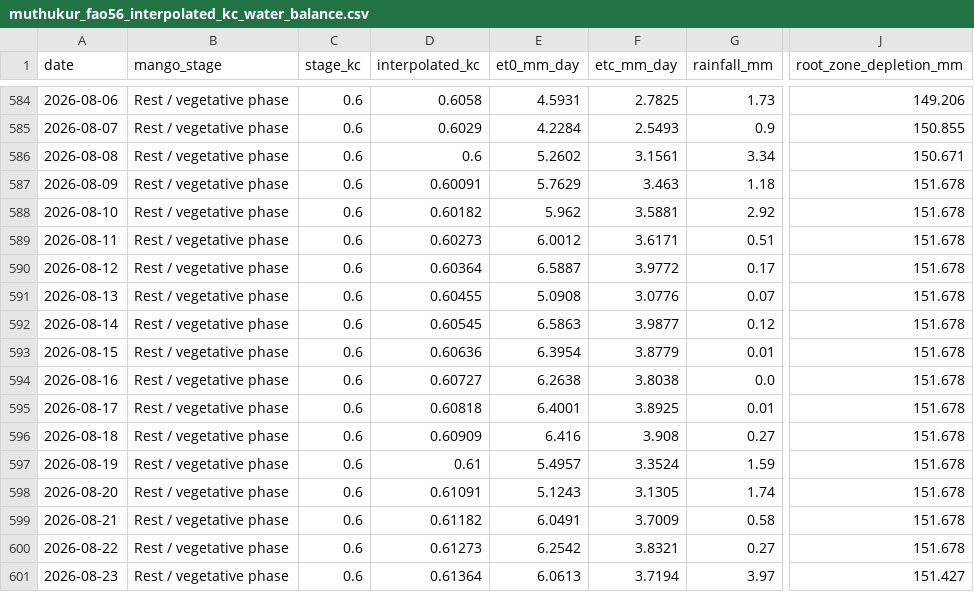
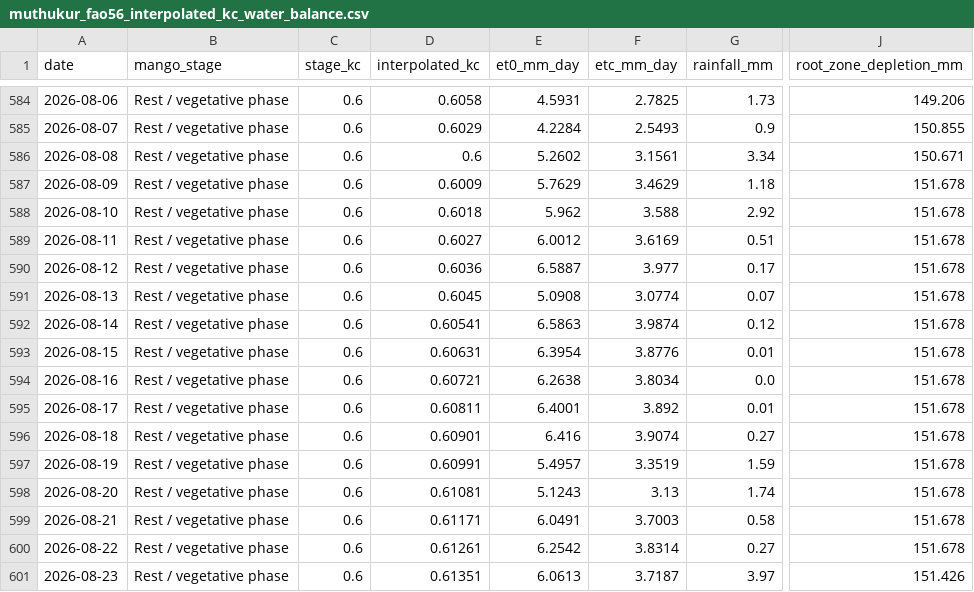
Before and after one commit to vanaprashanth/mango-digital-twin, a CSV file: data/processed/muthukur_fao56_interpolated_kc_water_balance.csv, drawn as a sheet; only a part is shown, gaps mark what is left out; the diff covers the shown part only; the diff names each change by its address in the sheet, - before the commit and + after, or states it on an @@ line.

```diff
--- a/data/processed/muthukur_fao56_interpolated_kc_water_balance.csv
+++ b/data/processed/muthukur_fao56_interpolated_kc_water_balance.csv
-D587 (interpolated_kc): 0.60091
+D587 (interpolated_kc): 0.6009
-F587 (etc_mm_day): 3.463
+F587 (etc_mm_day): 3.4629
-D588 (interpolated_kc): 0.60182
+D588 (interpolated_kc): 0.6018
-F588 (etc_mm_day): 3.5881
+F588 (etc_mm_day): 3.588
-D589 (interpolated_kc): 0.60273
+D589 (interpolated_kc): 0.6027
-F589 (etc_mm_day): 3.6171
+F589 (etc_mm_day): 3.6169
-D590 (interpolated_kc): 0.60364
+D590 (interpolated_kc): 0.6036
-F590 (etc_mm_day): 3.9772
+F590 (etc_mm_day): 3.977
-D591 (interpolated_kc): 0.60455
+D591 (interpolated_kc): 0.6045
-F591 (etc_mm_day): 3.0776
+F591 (etc_mm_day): 3.0774
-D592 (interpolated_kc): 0.60545
+D592 (interpolated_kc): 0.60541
-F592 (etc_mm_day): 3.9877
+F592 (etc_mm_day): 3.9874
-D593 (interpolated_kc): 0.60636
+D593 (interpolated_kc): 0.60631
-F593 (etc_mm_day): 3.8779
+F593 (etc_mm_day): 3.8776
-D594 (interpolated_kc): 0.60727
+D594 (interpolated_kc): 0.60721
-F594 (etc_mm_day): 3.8038
+F594 (etc_mm_day): 3.8034
-D595 (interpolated_kc): 0.60818
+D595 (interpolated_kc): 0.60811
-F595 (etc_mm_day): 3.8925
+F595 (etc_mm_day): 3.892
-D596 (interpolated_kc): 0.60909
+D596 (interpolated_kc): 0.60901
-F596 (etc_mm_day): 3.908
+F596 (etc_mm_day): 3.9074
-D597 (interpolated_kc): 0.61
+D597 (interpolated_kc): 0.60991
-F597 (etc_mm_day): 3.3524
+F597 (etc_mm_day): 3.3519
-D598 (interpolated_kc): 0.61091
+D598 (interpolated_kc): 0.61081
-F598 (etc_mm_day): 3.1305
+F598 (etc_mm_day): 3.13
-D599 (interpolated_kc): 0.61182
+D599 (interpolated_kc): 0.61171
-F599 (etc_mm_day): 3.7009
+F599 (etc_mm_day): 3.7003
-D600 (interpolated_kc): 0.61273
+D600 (interpolated_kc): 0.61261
-F600 (etc_mm_day): 3.8321
+F600 (etc_mm_day): 3.8314
-D601 (interpolated_kc): 0.61364
+D601 (interpolated_kc): 0.61351
-F601 (etc_mm_day): 3.7194
+F601 (etc_mm_day): 3.7187
-J601 (root_zone_depletion_mm): 151.427
+J601 (root_zone_depletion_mm): 151.426
```
Also changed, not shown: 1 added row and 134 edited cells elsewhere in this file, data/processed/muthukur_combined_feature_table.csv, data/processed/muthukur_fao56_model_comparison.csv, 17 other files.
